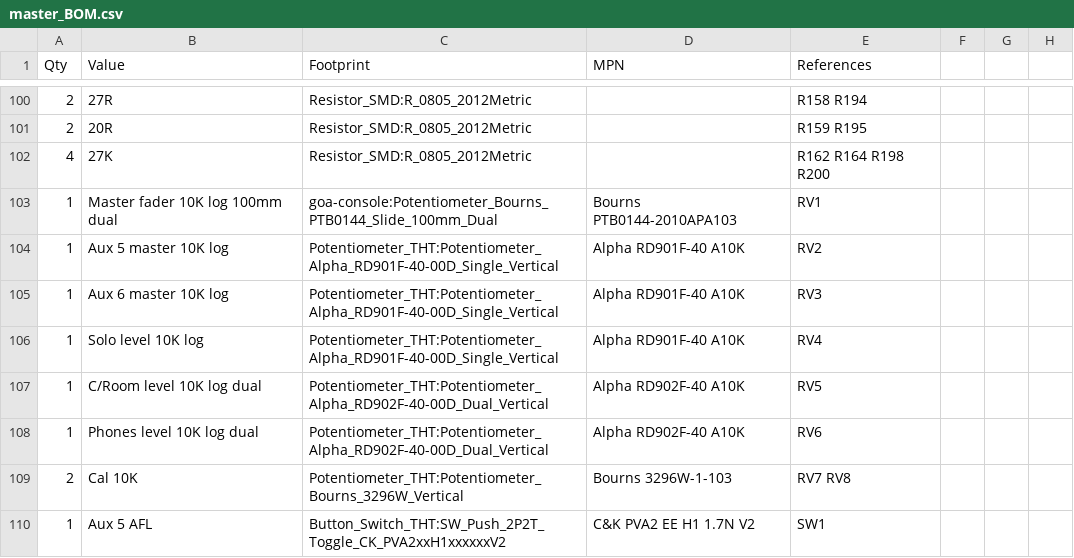
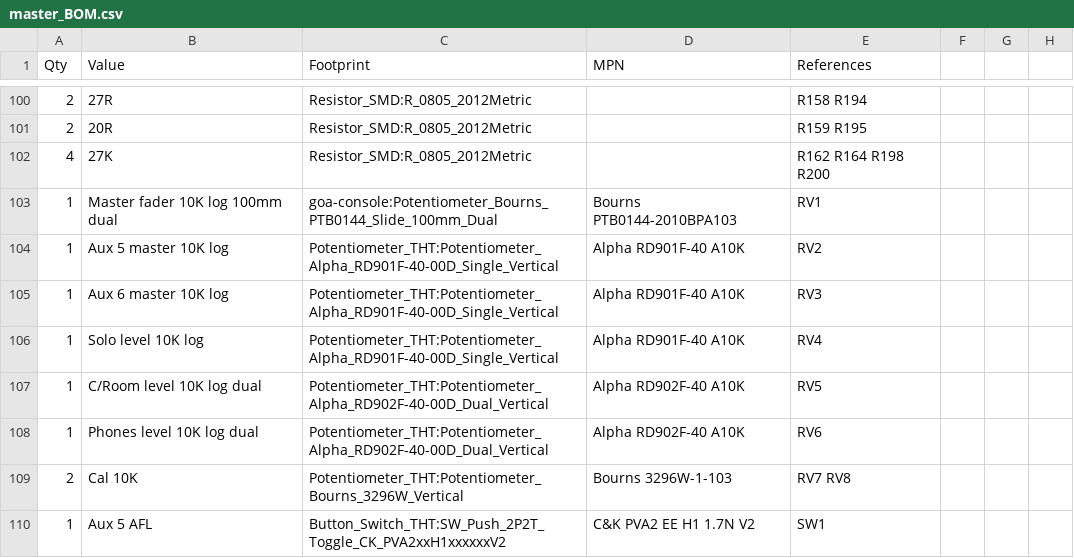
Before and after one commit to cozycactus/goa-console, a CSV file: master_BOM.csv, drawn as a sheet; only a part is shown, gaps mark what is left out.

```diff
--- a/master_BOM.csv
+++ b/master_BOM.csv
@@ -102,3 +102,3 @@ Qty,Value,Footprint,MPN,References
 4,27K,Resistor_SMD:R_0805_2012Metric,,R162 R164 R198 R200
-1,Master fader 10K log 100mm dual,goa-console:Potentiometer_Bourns_PTB0144_Slide_100mm_Dual,Bourns PTB0144-2010APA103,RV1
+1,Master fader 10K log 100mm dual,goa-console:Potentiometer_Bourns_PTB0144_Slide_100mm_Dual,Bourns PTB0144-2010BPA103,RV1
 1,Aux 5 master 10K log,Potentiometer_THT:Potentiometer_Alpha_RD901F-40-00D_Single_Vertical,Alpha RD901F-40 A10K,RV2
```
Also changed, not shown: channel_strip_BOM.csv, group_BOM.csv, 26 other files.
